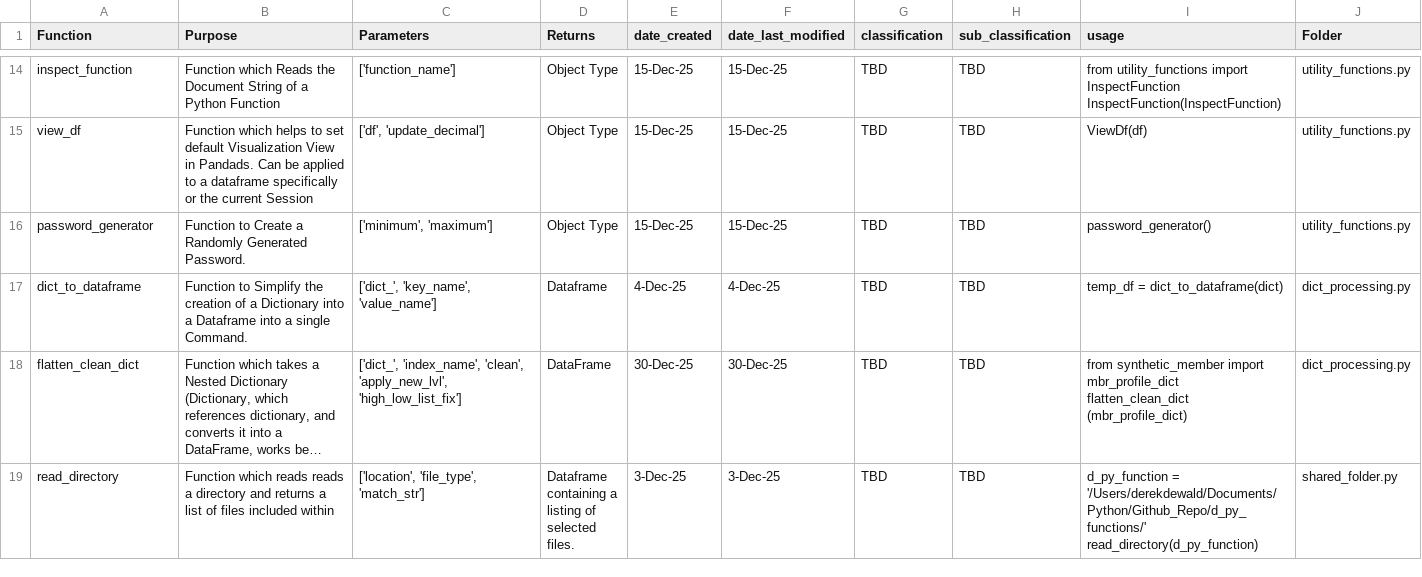
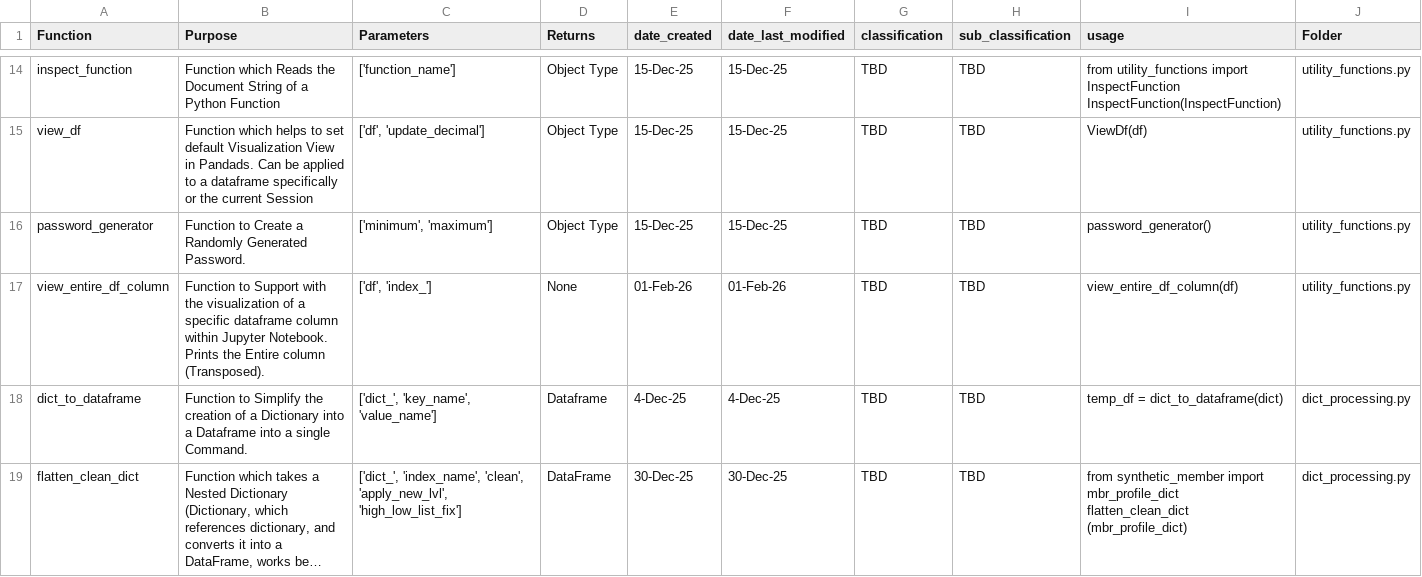
Before and after one commit to derek-dewald/Python_Tools, a CSV file: Streamlit/DataDictionary/python_function_list.csv, drawn as a sheet; only a part is shown, gaps mark what is left out; the shorter side is filled out with more unchanged rows; long unchanged cells end in …; the diff covers the shown part only.

```diff
--- a/Streamlit/DataDictionary/python_function_list.csv
+++ b/Streamlit/DataDictionary/python_function_list.csv
@@ -26,2 +26,3 @@ view_df,Function which helps to set default Visualization View in Pandads. Can b
 password_generator,Function to Create a Randomly Generated Password.,"['minimum', 'maximum']",Object Type,15-Dec-25,15-Dec-25,TBD,TBD,password_generator(),utility_functions.py
+view_entire_df_column,Function to Support with the visualization of a specific dataframe column within Jupyter Notebook. Prints the Entire column (Transposed).,"['df', 'index_']",None,01-Feb-26,01-Feb-26,TBD,TBD,view_entire_df_column(df),utility_functions.py
 dict_to_dataframe,Function to Simplify the creation of a Dictionary into a Dataframe into a single Command.,"['dict_', 'key_name', 'value_name']",Dataframe,4-Dec-25,4-Dec-25,TBD,TBD,temp_df = dict_to_dataframe(dict),dict_processing.py
```
Also changed, not shown: 13 added rows, 3 removed rows and 14 edited cells elsewhere in this file, Streamlit/DataDictionary/folder_listing.csv, 4 other files.
